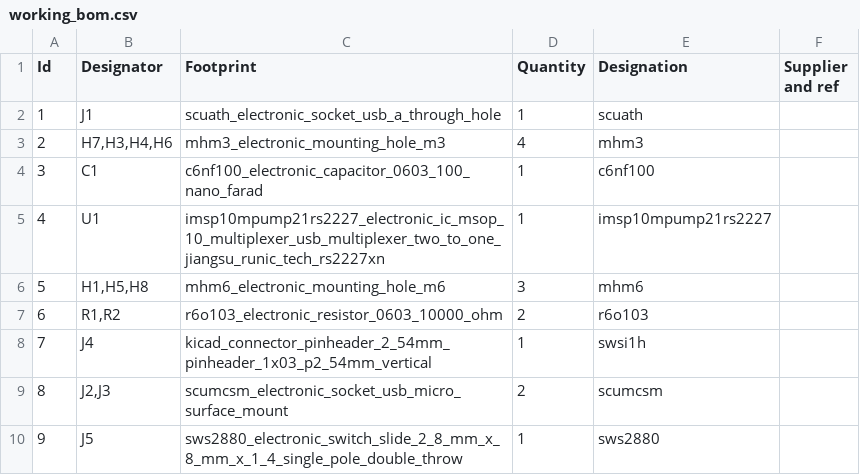
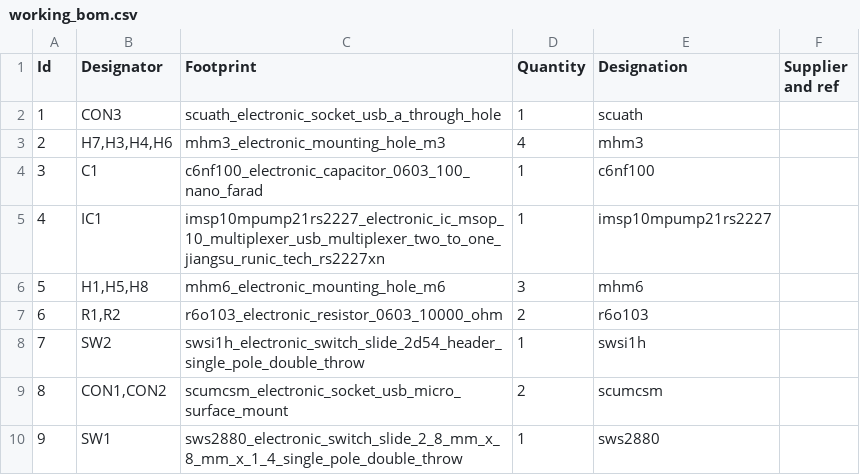
Before and after one commit to oomlout/oomlout_oomp_electronic_project_usb_switch, a CSV file: kicad/current_version/working/working_bom.csv, drawn as a sheet.

```diff
--- a/kicad/current_version/working/working_bom.csv
+++ b/kicad/current_version/working/working_bom.csv
@@ -1,10 +1,10 @@
 "Id";"Designator";"Footprint";"Quantity";"Designation";"Supplier and ref";
-1;"J1";"scuath_electronic_socket_usb_a_through_hole";1;"scuath";;;
+1;"CON3";"scuath_electronic_socket_usb_a_through_hole";1;"scuath";;;
 2;"H7,H3,H4,H6";"mhm3_electronic_mounting_hole_m3";4;"mhm3";;;
 3;"C1";"c6nf100_electronic_capacitor_0603_100_nano_farad";1;"c6nf100";;;
-4;"U1";"imsp10mpump21rs2227_electronic_ic_msop_10_multiplexer_usb_multiplexer_two_to_one_jiangsu_runic_tech_rs2227xn";1;"imsp10mpump21rs2227";;;
+4;"IC1";"imsp10mpump21rs2227_electronic_ic_msop_10_multiplexer_usb_multiplexer_two_to_one_jiangsu_runic_tech_rs2227xn";1;"imsp10mpump21rs2227";;;
 5;"H1,H5,H8";"mhm6_electronic_mounting_hole_m6";3;"mhm6";;;
 6;"R1,R2";"r6o103_electronic_resistor_0603_10000_ohm";2;"r6o103";;;
-7;"J4";"kicad_connector_pinheader_2_54mm_pinheader_1x03_p2_54mm_vertical";1;"swsi1h";;;
-8;"J2,J3";"scumcsm_electronic_socket_usb_micro_surface_mount";2;"scumcsm";;;
-9;"J5";"sws2880_electronic_switch_slide_2_8_mm_x_8_mm_x_1_4_single_pole_double_throw";1;"sws2880";;;
+7;"SW2";"swsi1h_electronic_switch_slide_2d54_header_single_pole_double_throw";1;"swsi1h";;;
+8;"CON1,CON2";"scumcsm_electronic_socket_usb_micro_surface_mount";2;"scumcsm";;;
+9;"SW1";"sws2880_electronic_switch_slide_2_8_mm_x_8_mm_x_1_4_single_pole_double_throw";1;"sws2880";;;
```
Also changed, not shown: kicad/current_version/working/working_bom_schematic.csv, 38 other files.
